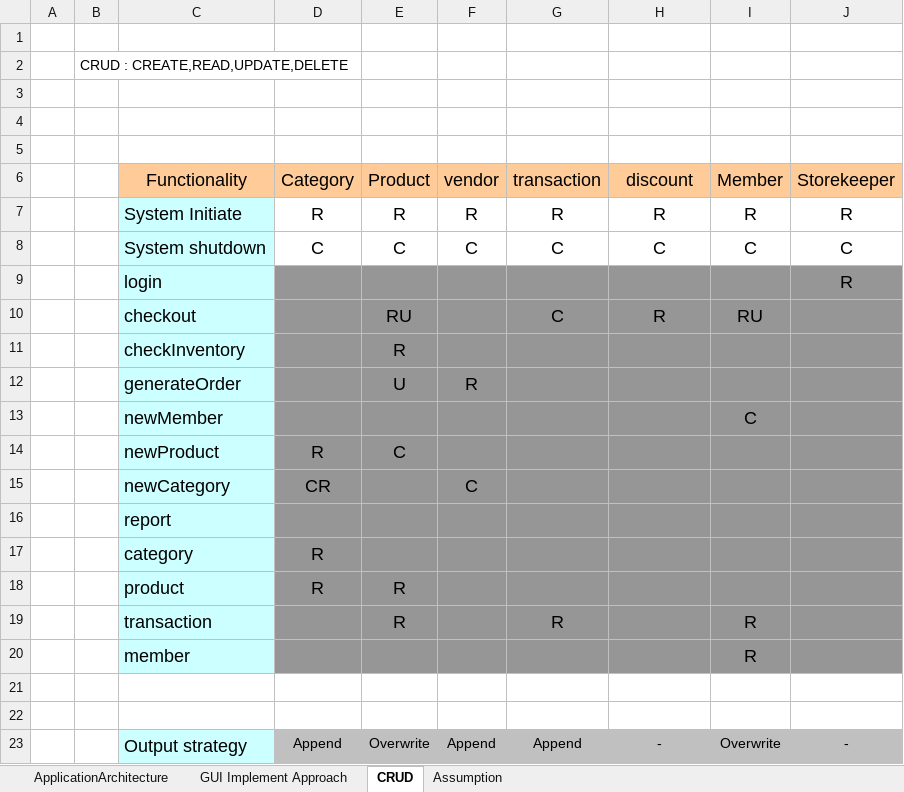
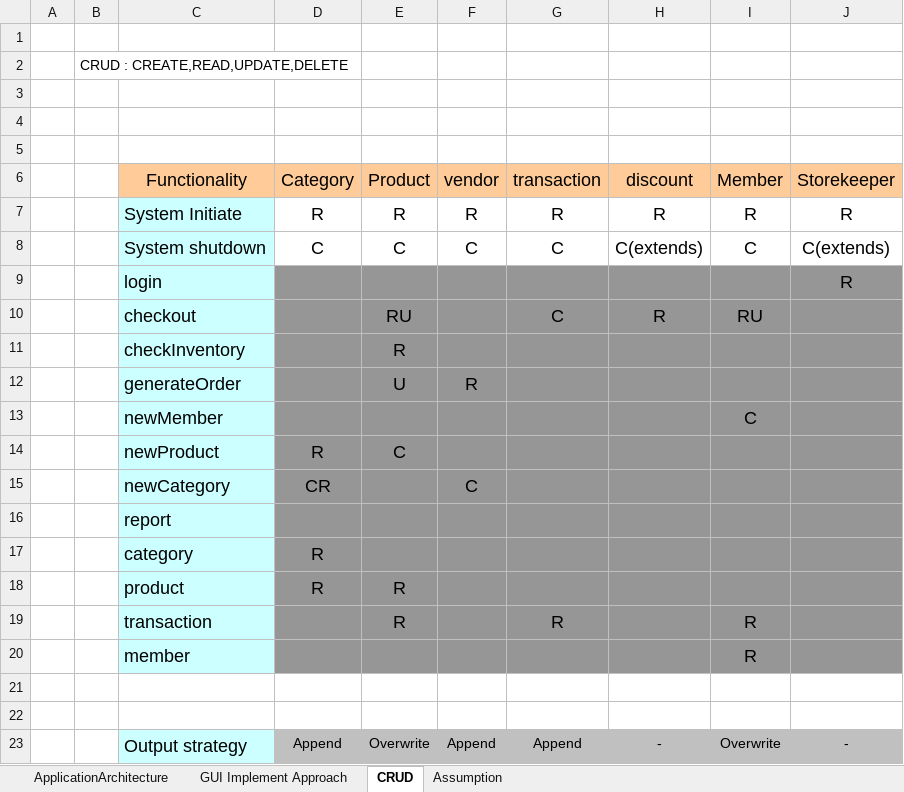
Before and after one commit to XUMINSHENG/UniversitySourvenirStore, an Excel workbook: DESIGN/DesignDoc.xlsx, sheet CRUD, drawn as a sheet; values as stored, in another font and other column widths than the file's, no borders; the diff names each change by its address in the sheet, - before the commit and + after, or states it on an @@ line.

```diff
--- a/DESIGN/DesignDoc.xlsx (sheet CRUD)
+++ b/DESIGN/DesignDoc.xlsx (sheet CRUD)
-H8: C
+H8: C(extends)
-J8: C
+J8: C(extends)
```
Also changed, not shown: sheet Assumption, 1 other file.
